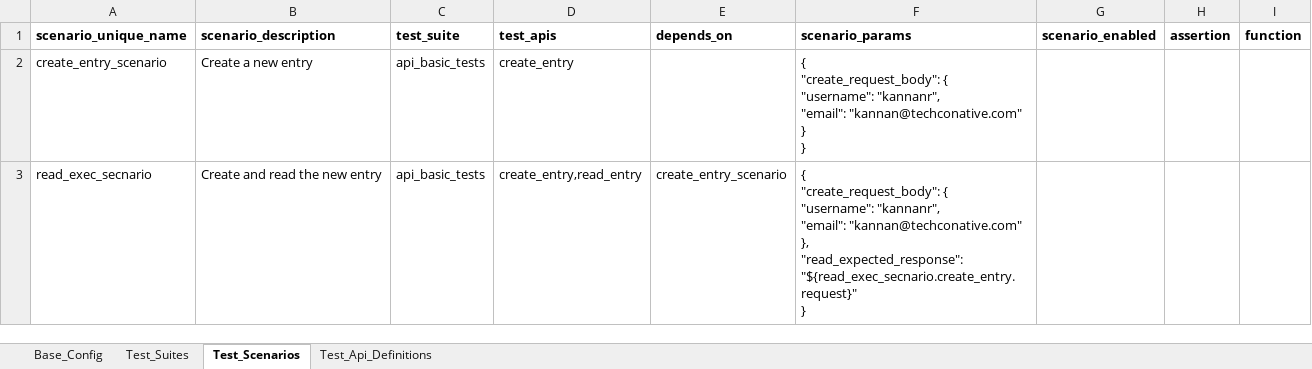
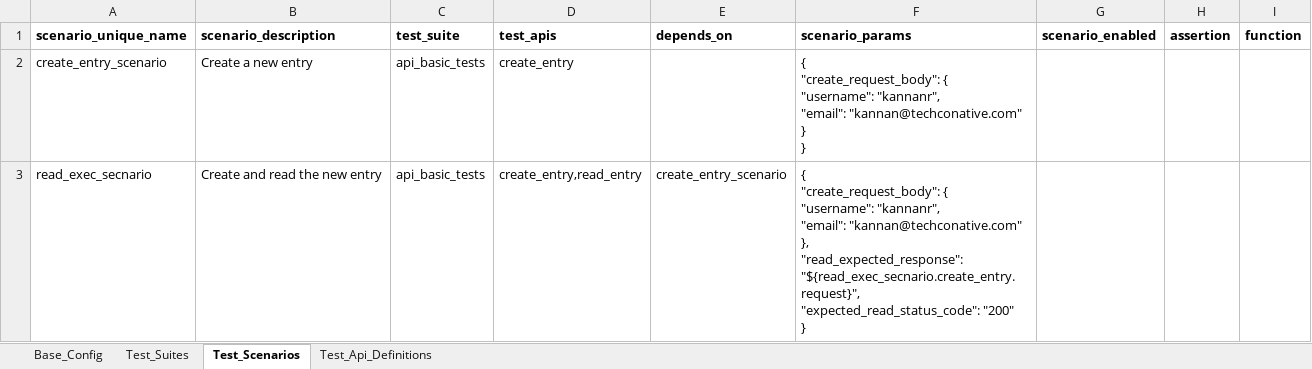
Before and after one commit to techconative/Restel, an Excel workbook: quickstart/jsonbox_test.xlsx, sheet Test_Scenarios, drawn as a sheet; values as stored, in another font and other column widths than the file's, no borders; ↵ is a line break in a cell; the diff names each change by its address in the sheet, - before the commit and + after, or states it on an @@ line.

```diff
--- a/quickstart/jsonbox_test.xlsx (sheet Test_Scenarios)
+++ b/quickstart/jsonbox_test.xlsx (sheet Test_Scenarios)
-F3 (scenario_params): …}, ↵ "read_expected_response": "${read_exec_secnario.create_entry.request}" ↵ }
+F3 (scenario_params): …}, ↵ "read_expected_response": "${read_exec_secnario.create_entry.request}", ↵ "expected_read_status_code": "200" ↵ }
```
Also changed, not shown: sheet Test_Api_Definitions, 1 other file.
